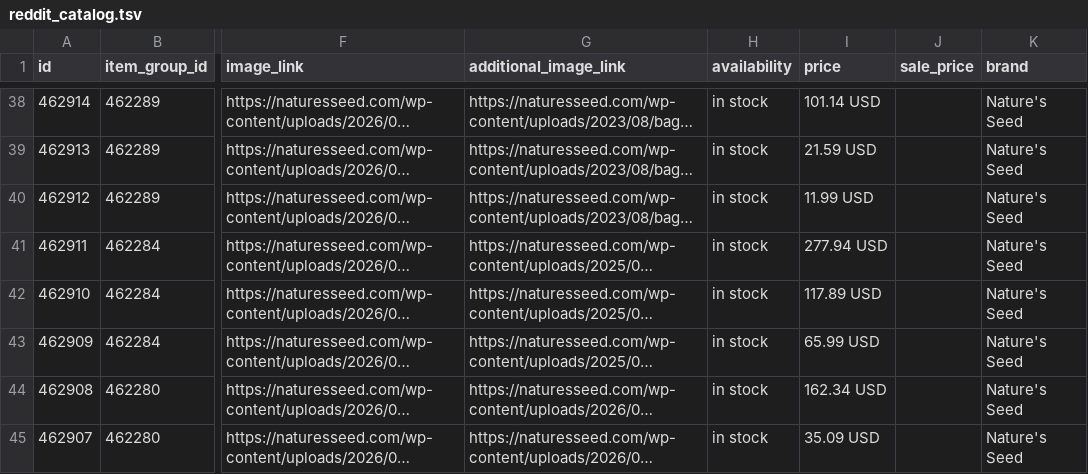
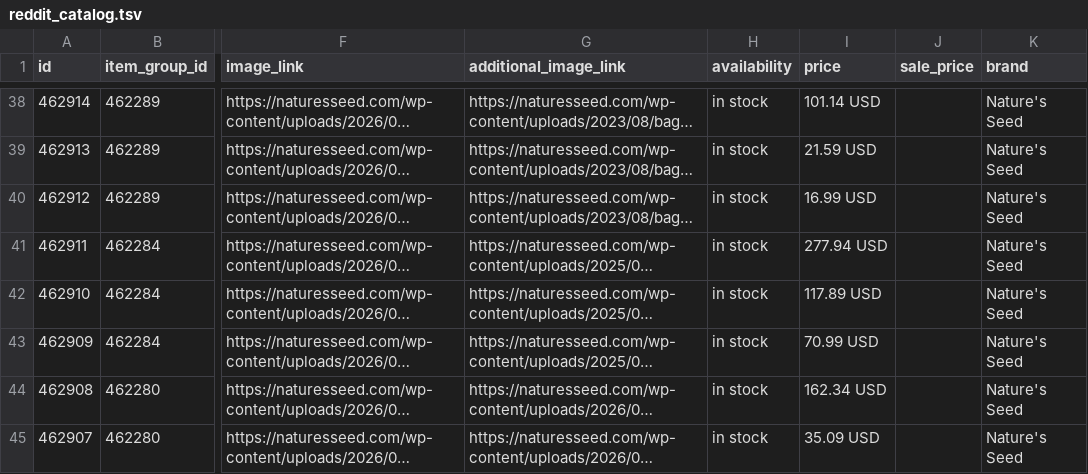
Before and after one commit to GabeNaturesSeed/nature-seed-data, a TSV file: docs/reddit-catalog/reddit_catalog.tsv, drawn as a sheet; only a part is shown, gaps mark what is left out; long unchanged cells end in …; the diff covers the shown part only; the diff names each change by its address in the sheet, - before the commit and + after, or states it on an @@ line.

```diff
--- a/docs/reddit-catalog/reddit_catalog.tsv
+++ b/docs/reddit-catalog/reddit_catalog.tsv
-I40 (price): 11.99 USD
+I40 (price): 16.99 USD
-I43 (price): 65.99 USD
+I43 (price): 70.99 USD
```
Also changed, not shown: 23 edited cells elsewhere in this file, 1 other file.
